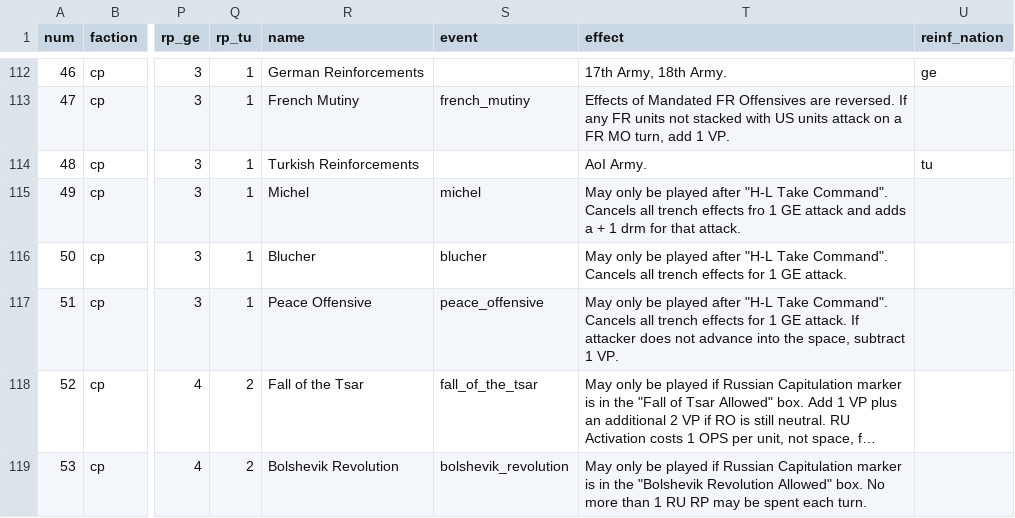
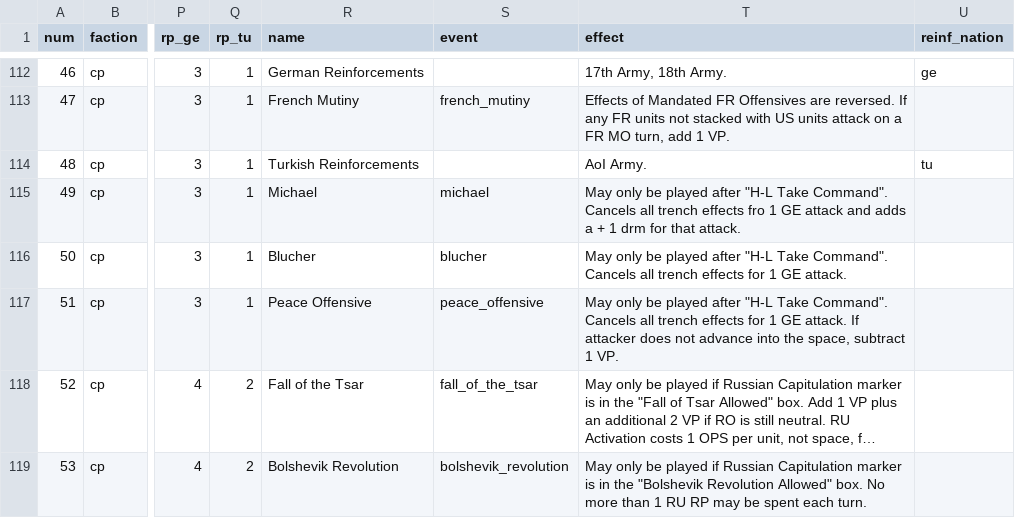
Before and after one commit to rally-the-troops/paths-of-glory, a CSV file: csv/cards.csv, drawn as a sheet; only a part is shown, gaps mark what is left out; long unchanged cells end in …; the diff covers the shown part only; the diff names each change by its address in the sheet, - before the commit and + after, or states it on an @@ line.

Commit message:
Hide RP markers when they are at 0 and correct spelling of Michael event

```diff
--- a/csv/cards.csv
+++ b/csv/cards.csv
-R115 (name): Michel
+R115 (name): Michael
-S115 (event): michel
+S115 (event): michael
```
Also changed, not shown: 5 edited cells elsewhere in this file, 2 other files.
